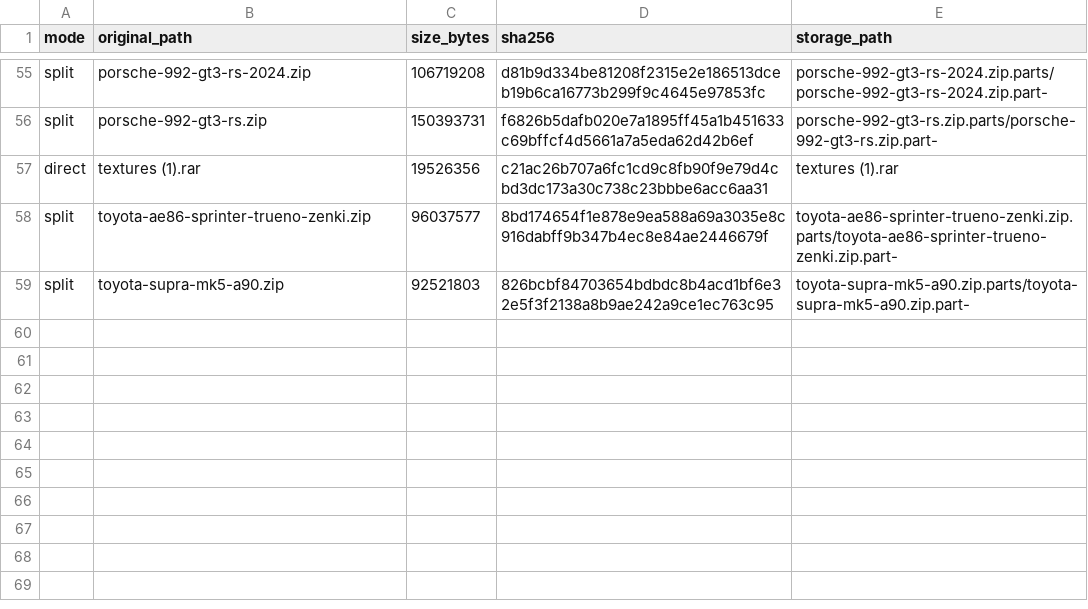
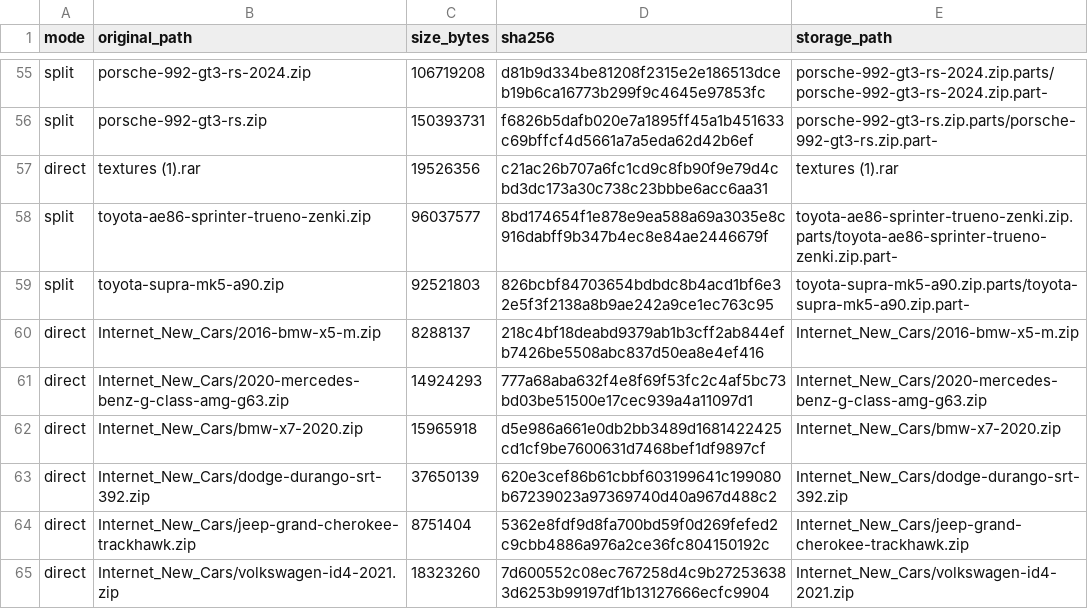
Before and after one commit to pbelfand-dot/Stock-multiplay-game, a TSV file: shotgun-rally/assets/car_packages/CAR_ASSET_MANIFEST.tsv, drawn as a sheet; only a part is shown, gaps mark what is left out; the diff names each change by its address in the sheet, - before the commit and + after, or states it on an @@ line.

```diff
--- a/shotgun-rally/assets/car_packages/CAR_ASSET_MANIFEST.tsv
+++ b/shotgun-rally/assets/car_packages/CAR_ASSET_MANIFEST.tsv
+row 60: direct | Internet_New_Cars/2016-bmw-x5-m.zip | 8288137 | 218c4bf18deabd9379ab1b3cff2ab844efb7426be5508abc837d50ea8e4ef416 | Internet_New_Cars/2016-bmw-x5-m.zip
+row 61: direct | Internet_New_Cars/2020-mercedes-benz-g-class-amg-g63.zip | 14924293 | 777a68aba632f4e8f69f53fc2c4af5bc73bd03be51500e17cec939a4a11097d1 | Internet_New_Cars/2020-mercedes-benz-g-class-amg-g63.zip
+row 62: direct | Internet_New_Cars/bmw-x7-2020.zip | 15965918 | d5e986a661e0db2bb3489d1681422425cd1cf9be7600631d7468bef1df9897cf | Internet_New_Cars/bmw-x7-2020.zip
+row 63: direct | Internet_New_Cars/dodge-durango-srt-392.zip | 37650139 | 620e3cef86b61cbbf603199641c199080b67239023a97369740d40a967d488c2 | Internet_New_Cars/dodge-durango-srt-392.zip
+row 64: direct | Internet_New_Cars/jeep-grand-cherokee-trackhawk.zip | 8751404 | 5362e8fdf9d8fa700bd59f0d269fefed2c9cbb4886a976a2ce36fc804150192c | Internet_New_Cars/jeep-grand-cherokee-trackhawk.zip
+row 65: direct | Internet_New_Cars/volkswagen-id4-2021.zip | 18323260 | 7d600552c08ec767258d4c9b272536383d6253b99197df1b13127666ecfc9904 | Internet_New_Cars/volkswagen-id4-2021.zip
```
Also changed, not shown: 10 other files.
